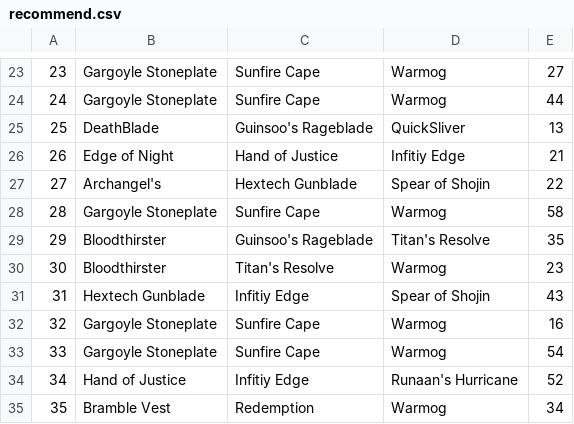
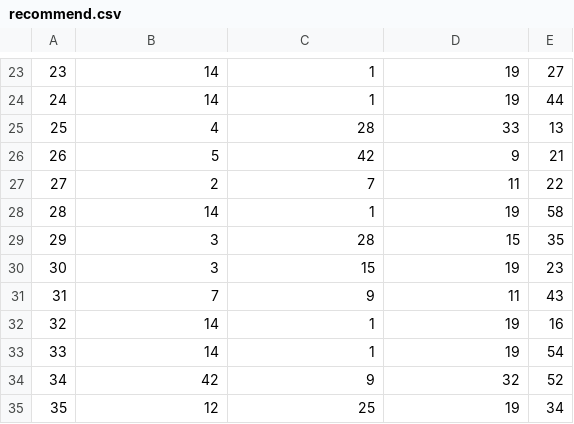
Before and after one commit to kenneth1020/CSE-111-Project-TFT, a CSV file: data/recommend.csv, drawn as a sheet; only a part is shown, gaps mark what is left out; the diff covers the shown part only.

```diff
--- a/data/recommend.csv
+++ b/data/recommend.csv
@@ -23,13 +23,13 @@
-23|Gargoyle Stoneplate|Sunfire Cape|Warmog|27
-24|Gargoyle Stoneplate|Sunfire Cape|Warmog|44
-25|DeathBlade|Guinsoo's Rageblade|QuickSliver|13
-26|Edge of Night|Hand of Justice|Infitiy Edge|21
-27|Archangel's|Hextech Gunblade|Spear of Shojin|22
-28|Gargoyle Stoneplate|Sunfire Cape|Warmog|58
-29|Bloodthirster|Guinsoo's Rageblade|Titan's Resolve|35
-30|Bloodthirster|Titan's Resolve|Warmog|23
-31|Hextech Gunblade|Infitiy Edge|Spear of Shojin|43
-32|Gargoyle Stoneplate|Sunfire Cape|Warmog|16
-33|Gargoyle Stoneplate|Sunfire Cape|Warmog|54
-34|Hand of Justice|Infitiy Edge|Runaan's Hurricane|52
-35|Bramble Vest|Redemption|Warmog|34
+23|14|1|19|27
+24|14|1|19|44
+25|4|28|33|13
+26|5|42|9|21
+27|2|7|11|22
+28|14|1|19|58
+29|3|28|15|35
+30|3|15|19|23
+31|7|9|11|43
+32|14|1|19|16
+33|14|1|19|54
+34|42|9|32|52
+35|12|25|19|34
```
Also changed, not shown: 150 edited cells elsewhere in this file, data/ability.csv, data/champion.csv, 10 other files.
